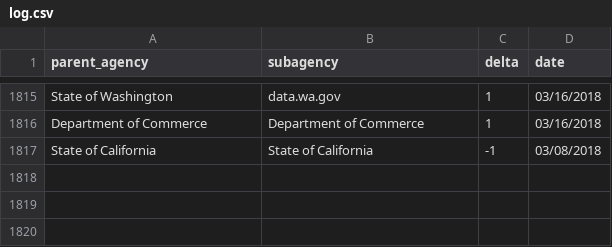
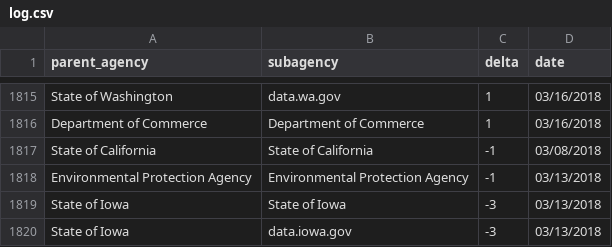
Before and after one commit to hancush/eyeball, a CSV file: output/log.csv, drawn as a sheet; only a part is shown, gaps mark what is left out.

```diff
--- a/output/log.csv
+++ b/output/log.csv
@@ -1817 +1817,4 @@ Department of Commerce,Department of Commerce,1,03/16/2018
 State of California,State of California,-1,03/08/2018
+Environmental Protection Agency,Environmental Protection Agency,-1,03/13/2018
+State of Iowa,State of Iowa,-3,03/13/2018
+State of Iowa,data.iowa.gov,-3,03/13/2018
```
Also changed, not shown: archive.csv, output/churn_summary.csv.
